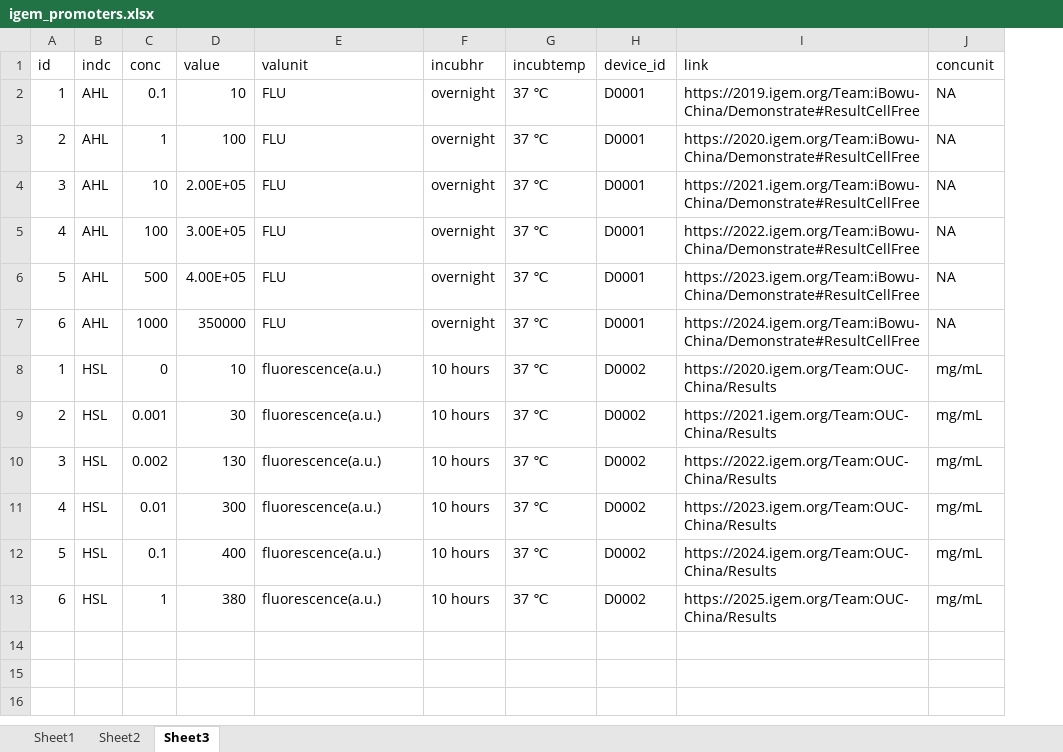
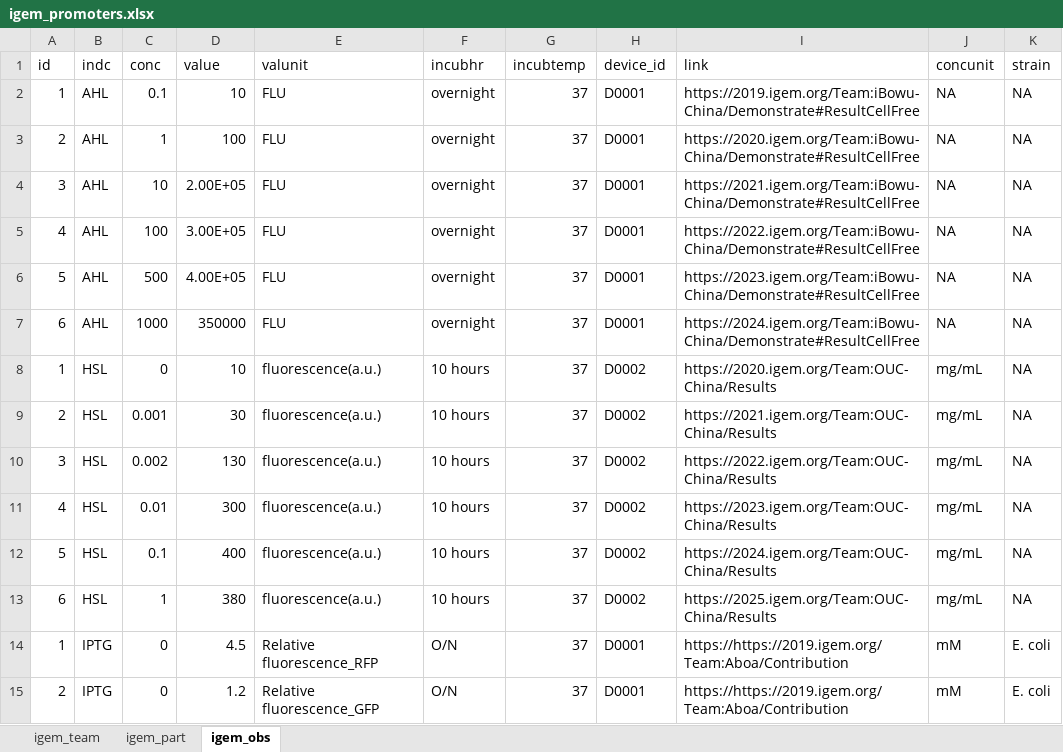
Before and after one commit to JinjuLee119/igemE2, an Excel workbook: igem_promoters.xlsx, sheet igem_obs, drawn as a sheet; only a part is shown; values as stored, in another font and other column widths than the file's, no borders; the diff covers the shown part only; the diff names each change by its address in the sheet, - before the commit and + after, or states it on an @@ line.

Commit message:
Promoter 5th update

```diff
--- a/igem_promoters.xlsx (sheet igem_obs)
+++ b/igem_promoters.xlsx (sheet igem_obs)
-sheet tab: Sheet1
+sheet tab: igem_team
-sheet tab: Sheet2
+sheet tab: igem_part
-sheet tab: Sheet3
+sheet tab: igem_obs
+column K (strain), rows 2-13: all NA
-G2:G13 (incubtemp): 37 ℃
+G2:G13 (incubtemp): 37
+row 14: 1 | IPTG | 0 | 4.5 | Relative fluorescence_RFP | O/N | 37 | D0001 | https://https://2019.igem.org/Team:Aboa/Contribution | mM | E. coli
+row 15: 2 | IPTG | 0 | 1.2 | Relative fluorescence_GFP | O/N | 37 | D0001 | https://https://2019.igem.org/Team:Aboa/Contribution | mM | E. coli
```
Also changed, not shown: 51 added rows elsewhere in this sheet, sheet igem_part, sheet igem_team, 4 other files.
